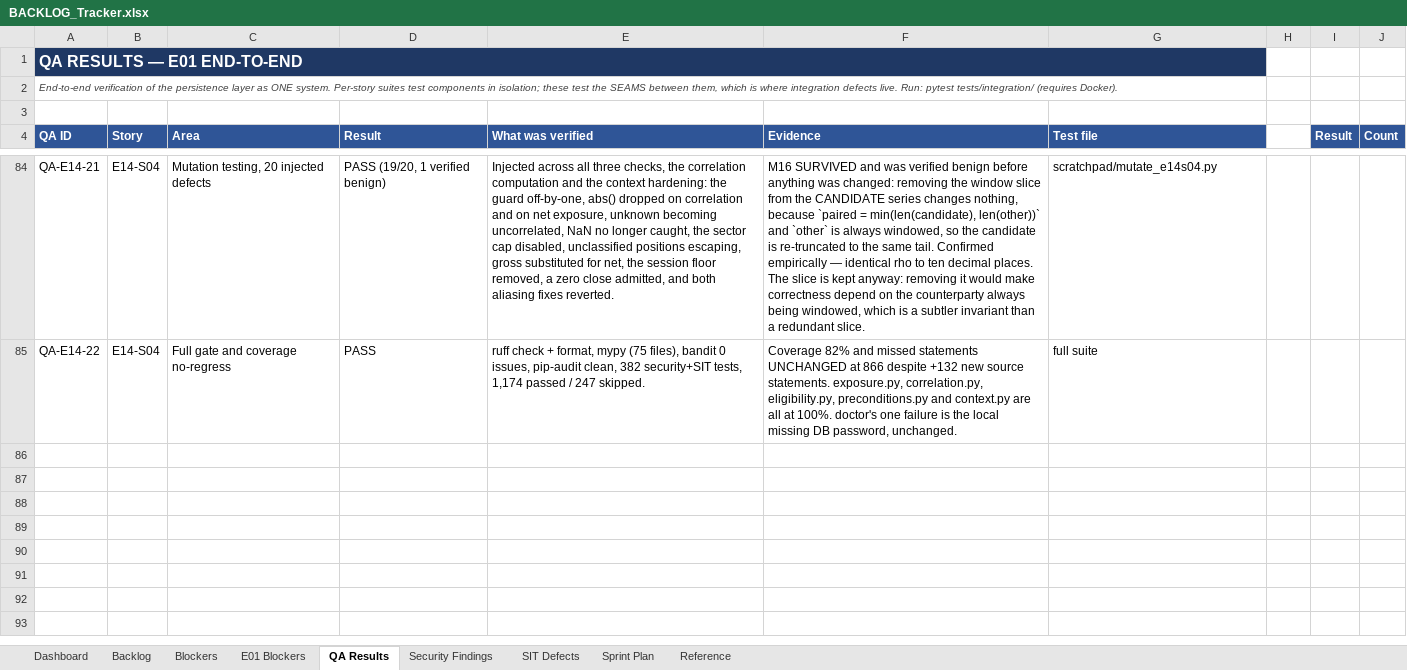
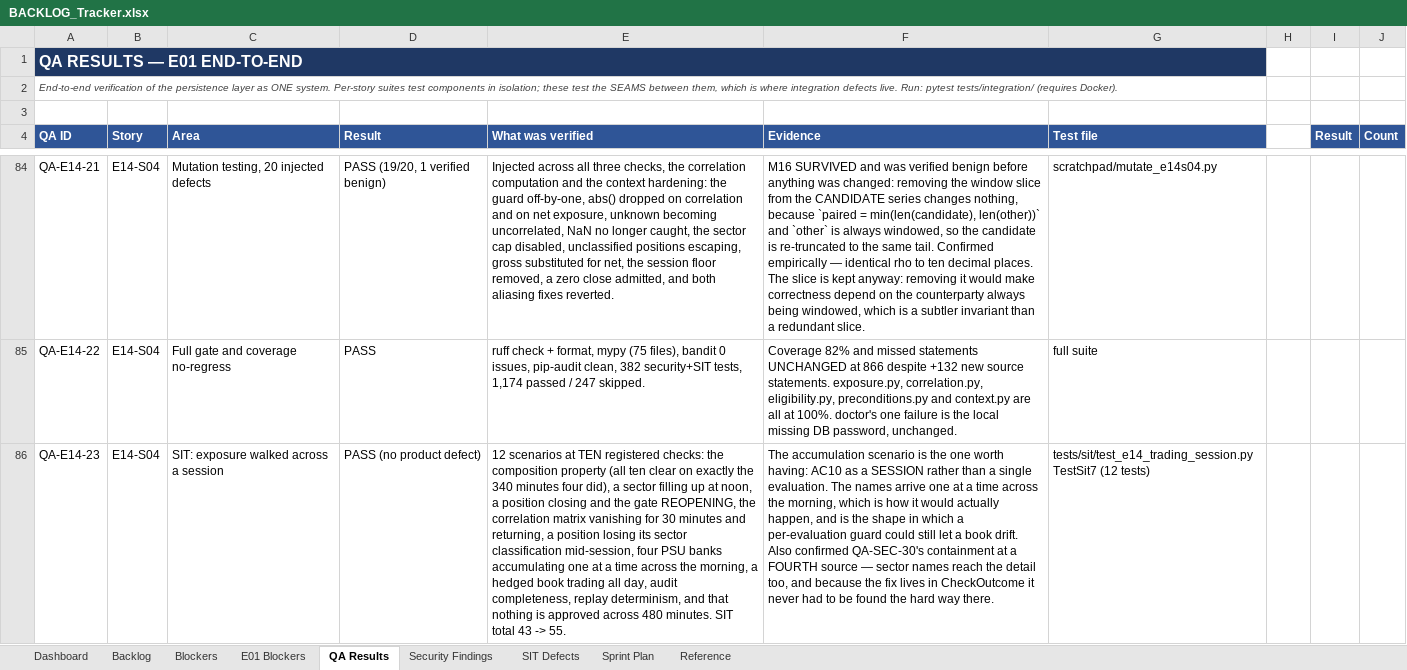
Before and after one commit to Gopisam1126/Algo-Trading-System, an Excel workbook: Documents/BACKLOG_Tracker.xlsx, sheet QA Results, drawn as a sheet; only a part is shown, gaps mark what is left out; values as stored, in another font and other column widths than the file's, no borders; charts and pictures not drawn; the diff names each change by its address in the sheet, - before the commit and + after, or states it on an @@ line.

```diff
--- a/Documents/BACKLOG_Tracker.xlsx (sheet QA Results)
+++ b/Documents/BACKLOG_Tracker.xlsx (sheet QA Results)
+row 86: QA-E14-23 | E14-S04 | SIT: exposure walked across a session | PASS (no product defect) | 12 scenarios at TEN registered checks: the composition property (all ten clear on exactly the 340 minutes four did), a sector filling up at noon, a position closing and the gate REOPENING, the correlation matrix vanishing for 30 minutes and returning, a position losing its sector classification mid-session, four PSU banks accumulating one at a time across the morning, a hedged book trading all day, audit completeness, replay determinism, and that nothing is approved across 480 minutes. SIT total 43 -> 55. | The accumulation scenario is the one worth having: AC10 as a SESSION rather than a single evaluation. The names arrive one at a time across the morning, which is how it would actually happen, and is the shape in which a per-evaluation guard could still let a book drift. Also confirmed QA-SEC-30's containment at a FOURTH source — sector names reach the detail too, and because the fix lives in CheckOutcome it never had to be found the hard way there. | tests/sit/test_e14_trading_session.py TestSit7 (12 tests)
```
Also changed, not shown: 1 other file.
